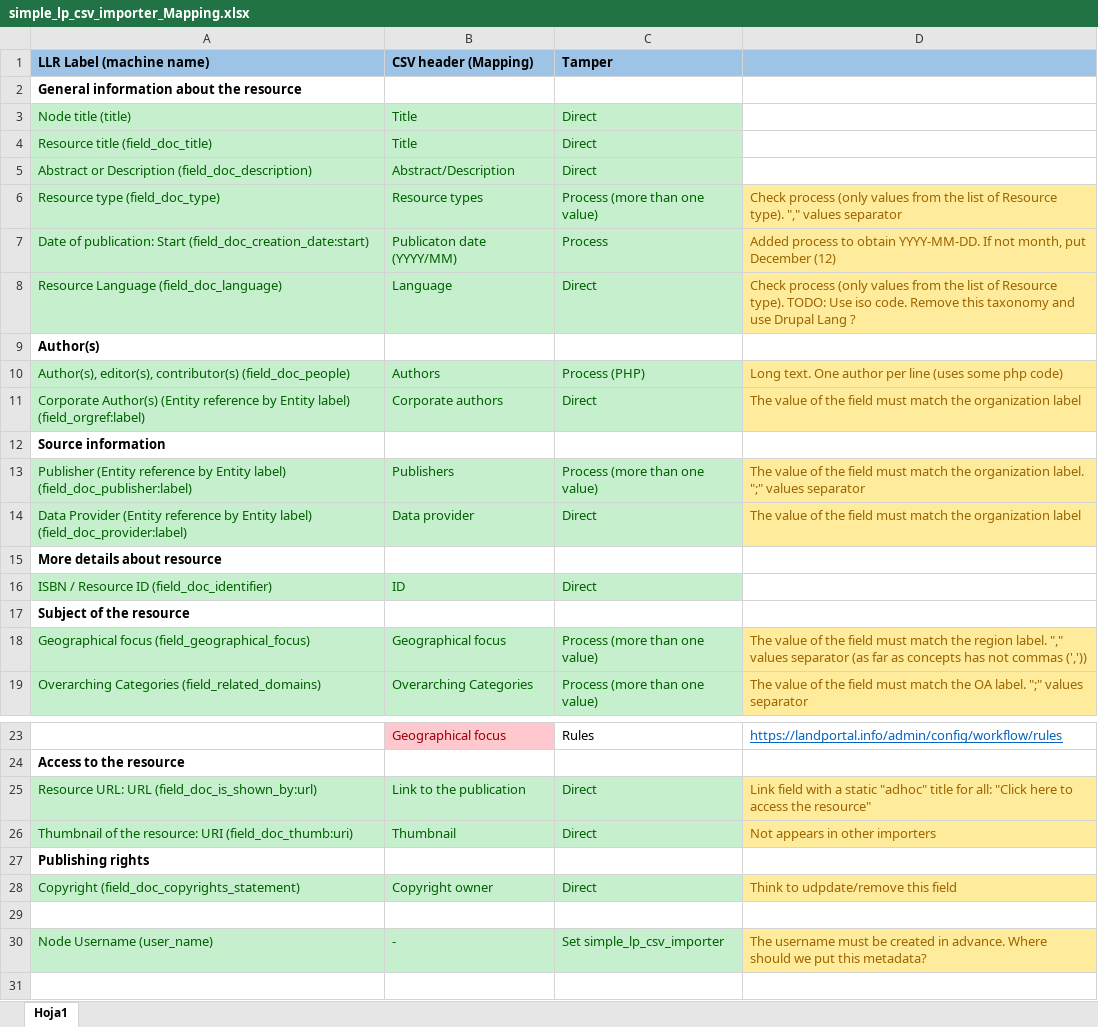
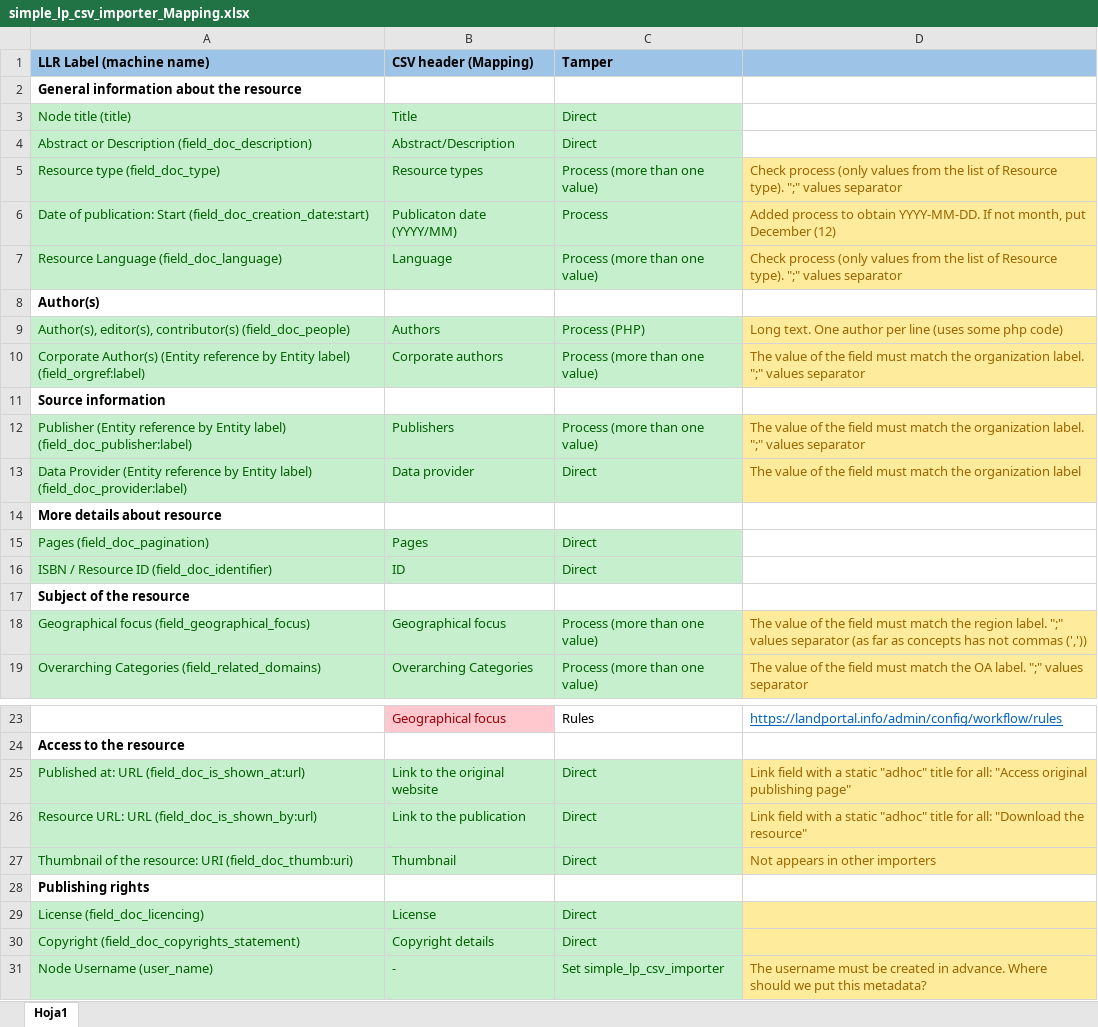
Before and after one commit to landportal/drupal, an Excel workbook: modules/landlibrary/importers/simple_lp_csv_importer/simple_lp_csv_importer_Mapping.xlsx, sheet Hoja1, drawn as a sheet; only a part is shown, gaps mark what is left out; the shorter side is filled out with more unchanged rows; values as stored, in another font and other column widths than the file's, no borders; removed rows and columns are numbered as before the commit, all else as after; the diff names each change by its address in the sheet, - before the commit and + after, or states it on an @@ line.

Commit message:
updated simple CSV importer. Now, use ';' as separator in all cases

```diff
--- a/modules/landlibrary/importers/simple_lp_csv_importer/simple_lp_csv_importer_Mapping.xlsx (sheet Hoja1)
+++ b/modules/landlibrary/importers/simple_lp_csv_importer/simple_lp_csv_importer_Mapping.xlsx (sheet Hoja1)
-row 4: Resource title (field_doc_title) | Title | Direct
-D5: …Resource type). "," values separator
+D5: …Resource type). ";" values separator
-C7 (Tamper): Direct
+C7 (Tamper): Process (more than one value)
-D7: …Resource type). TODO: Use iso code. Remove this taxonomy and use Drupal Lang ?
+D7: …Resource type). ";" values separator
-C10 (Tamper): Direct
+C10 (Tamper): Process (more than one value)
-D10: …the organization label
+D10: …the organization label. ";" values separator
+row 15: Pages (field_doc_pagination) | Pages | Direct
-D18: …region label. "," values separator…
+D18: …region label. ";" values separator…
+row 25: Published at: URL (field_doc_is_shown_at:url) | Link to the original website | Direct | Link field with a static "adhoc" title for all: "Access original publishing page"
-D26: …for all: "Click here to access the resource"
+D26: …for all: "Download the resource"
+row 29: License (field_doc_licencing) | License | Direct
-B30 (CSV header (Mapping)): Copyright owner
+B30 (CSV header (Mapping)): Copyright details
-D30: Think to udpdate/remove this field
+D30: (empty)
-row 29: (empty)
```
Also changed, not shown: 2 other files.
